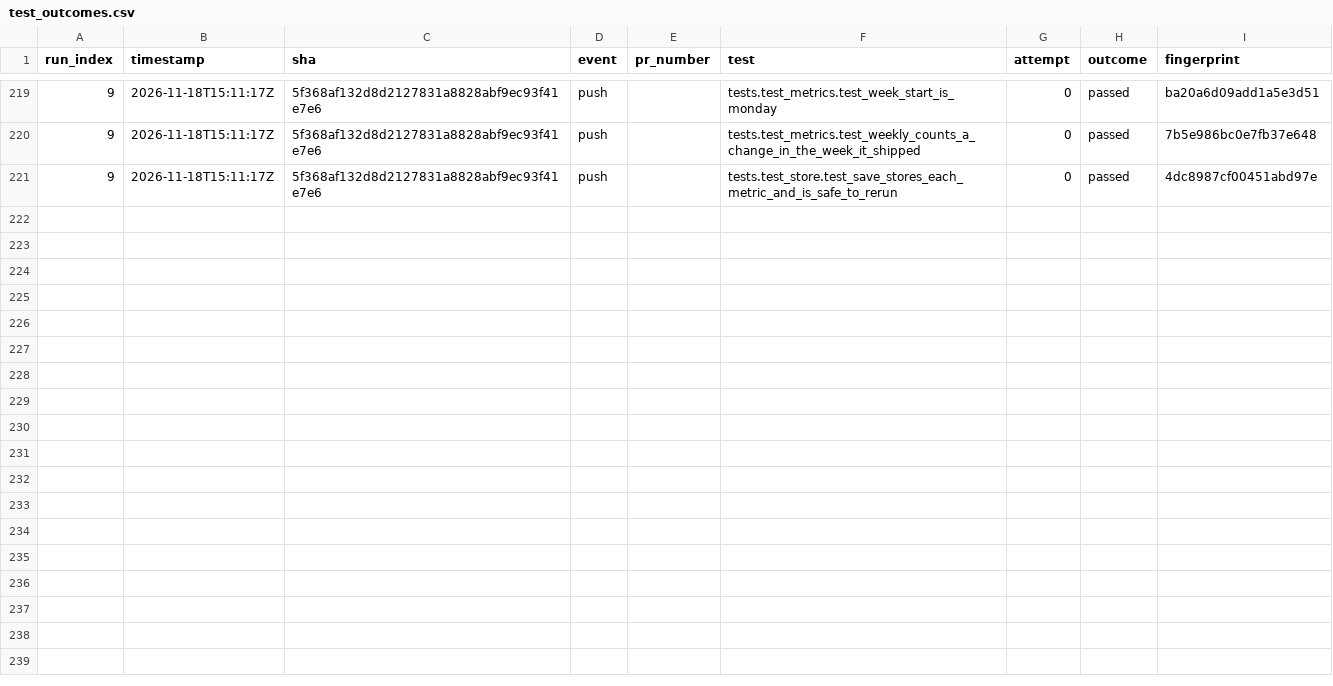
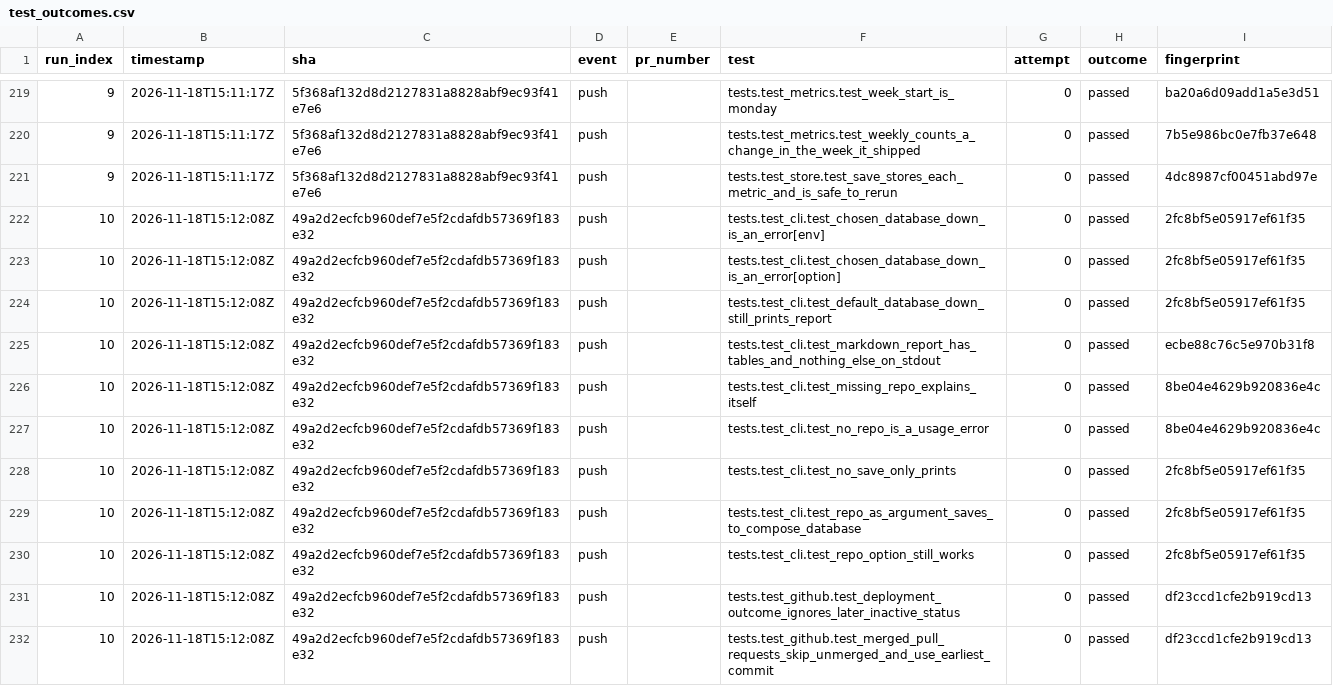
Before and after one commit to Shirojoufu/DORA-Metrics, a CSV file: reports/test_outcomes.csv, drawn as a sheet; only a part is shown, gaps mark what is left out; the diff covers the shown part only; the diff names each change by its address in the sheet, - before the commit and + after, or states it on an @@ line.

```diff
--- a/reports/test_outcomes.csv
+++ b/reports/test_outcomes.csv
+row 222: 10 | 2026-11-18T15:12:08Z | 49a2d2ecfcb960def7e5f2cdafdb57369f183e32 | push |  | tests.test_cli.test_chosen_database_down_is_an_error[env] | 0 | passed | 2fc8bf5e05917ef61f35
+row 223: 10 | 2026-11-18T15:12:08Z | 49a2d2ecfcb960def7e5f2cdafdb57369f183e32 | push |  | tests.test_cli.test_chosen_database_down_is_an_error[option] | 0 | passed | 2fc8bf5e05917ef61f35
+row 224: 10 | 2026-11-18T15:12:08Z | 49a2d2ecfcb960def7e5f2cdafdb57369f183e32 | push |  | tests.test_cli.test_default_database_down_still_prints_report | 0 | passed | 2fc8bf5e05917ef61f35
+row 225: 10 | 2026-11-18T15:12:08Z | 49a2d2ecfcb960def7e5f2cdafdb57369f183e32 | push |  | tests.test_cli.test_markdown_report_has_tables_and_nothing_else_on_stdout | 0 | passed | ecbe88c76c5e970b31f8
+row 226: 10 | 2026-11-18T15:12:08Z | 49a2d2ecfcb960def7e5f2cdafdb57369f183e32 | push |  | tests.test_cli.test_missing_repo_explains_itself | 0 | passed | 8be04e4629b920836e4c
+row 227: 10 | 2026-11-18T15:12:08Z | 49a2d2ecfcb960def7e5f2cdafdb57369f183e32 | push |  | tests.test_cli.test_no_repo_is_a_usage_error | 0 | passed | 8be04e4629b920836e4c
+row 228: 10 | 2026-11-18T15:12:08Z | 49a2d2ecfcb960def7e5f2cdafdb57369f183e32 | push |  | tests.test_cli.test_no_save_only_prints | 0 | passed | 2fc8bf5e05917ef61f35
+row 229: 10 | 2026-11-18T15:12:08Z | 49a2d2ecfcb960def7e5f2cdafdb57369f183e32 | push |  | tests.test_cli.test_repo_as_argument_saves_to_compose_database | 0 | passed | 2fc8bf5e05917ef61f35
+row 230: 10 | 2026-11-18T15:12:08Z | 49a2d2ecfcb960def7e5f2cdafdb57369f183e32 | push |  | tests.test_cli.test_repo_option_still_works | 0 | passed | 2fc8bf5e05917ef61f35
+row 231: 10 | 2026-11-18T15:12:08Z | 49a2d2ecfcb960def7e5f2cdafdb57369f183e32 | push |  | tests.test_github.test_deployment_outcome_ignores_later_inactive_status | 0 | passed | df23ccd1cfe2b919cd13
+row 232: 10 | 2026-11-18T15:12:08Z | 49a2d2ecfcb960def7e5f2cdafdb57369f183e32 | push |  | tests.test_github.test_merged_pull_requests_skip_unmerged_and_use_earliest_commit | 0 | passed | df23ccd1cfe2b919cd13
```
Also changed, not shown: 11 added rows elsewhere in this file, reports/runs.csv, 4 other files.
